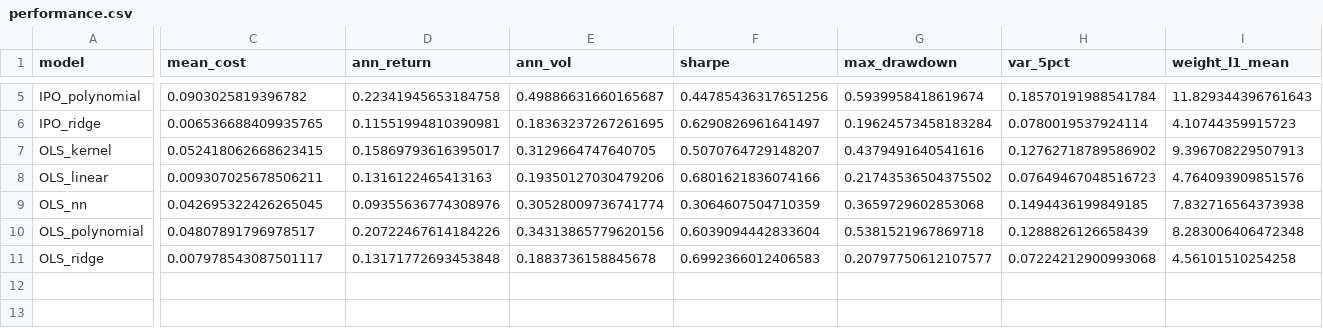
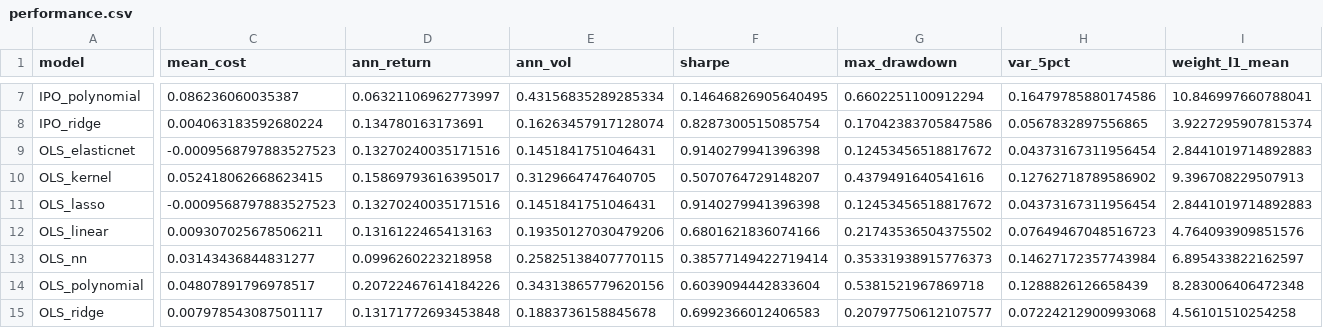
Before and after one commit to xiayawen/ORIE_5370, a CSV file: Modeling/results/performance.csv, drawn as a sheet; only a part is shown, gaps mark what is left out; addresses are those after the commit; rows hold the shown columns only; the diff covers the shown part only; the diff names each change by its address in the sheet, - before the commit and + after, or states it on an @@ line.

```diff
--- a/Modeling/results/performance.csv
+++ b/Modeling/results/performance.csv
-C7 (mean_cost): 0.0903025819396782
+C7 (mean_cost): 0.086236060035387
-D7 (ann_return): 0.22341945653184758
+D7 (ann_return): 0.06321106962773997
-E7 (ann_vol): 0.49886631660165687
+E7 (ann_vol): 0.43156835289285334
-F7 (sharpe): 0.44785436317651256
+F7 (sharpe): 0.14646826905640495
-G7 (max_drawdown): 0.5939958418619674
+G7 (max_drawdown): 0.6602251100912294
-H7 (var_5pct): 0.18570191988541784
+H7 (var_5pct): 0.16479785880174586
-I7 (weight_l1_mean): 11.829344396761643
+I7 (weight_l1_mean): 10.846997660788041
-C8 (mean_cost): 0.006536688409935765
+C8 (mean_cost): 0.004063183592680224
-D8 (ann_return): 0.11551994810390981
+D8 (ann_return): 0.134780163173691
-E8 (ann_vol): 0.18363237267261695
+E8 (ann_vol): 0.16263457917128074
-F8 (sharpe): 0.6290826961641497
+F8 (sharpe): 0.8287300515085754
-G8 (max_drawdown): 0.19624573458183284
+G8 (max_drawdown): 0.17042383705847586
-H8 (var_5pct): 0.0780019537924114
+H8 (var_5pct): 0.0567832897556865
-I8 (weight_l1_mean): 4.10744359915723
+I8 (weight_l1_mean): 3.9227295907815374
+row 9: OLS_elasticnet | -0.0009568797883527523 | 0.13270240035171516 | 0.1451841751046431 | 0.9140279941396398 | 0.12453456518817672 | 0.04373167311956454 | 2.8441019714892883
+row 11: OLS_lasso | -0.0009568797883527523 | 0.13270240035171516 | 0.1451841751046431 | 0.9140279941396398 | 0.12453456518817672 | 0.04373167311956454 | 2.8441019714892883
-C13 (mean_cost): 0.042695322426265045
+C13 (mean_cost): 0.03143436844831277
-D13 (ann_return): 0.09355636774308976
+D13 (ann_return): 0.0996260223218958
-E13 (ann_vol): 0.30528009736741774
+E13 (ann_vol): 0.25825138407770115
-F13 (sharpe): 0.3064607504710359
+F13 (sharpe): 0.38577149422719414
-G13 (max_drawdown): 0.3659729602853068
+G13 (max_drawdown): 0.35331938915776373
-H13 (var_5pct): 0.1494436199849185
+H13 (var_5pct): 0.14627172357743984
-I13 (weight_l1_mean): 7.832716564373938
+I13 (weight_l1_mean): 6.895433822162597
```
Also changed, not shown: 2 added rows and 38 edited cells elsewhere in this file, Modeling/results/coefficients.csv, Modeling/results/per_month_cost.csv, 17 other files.
